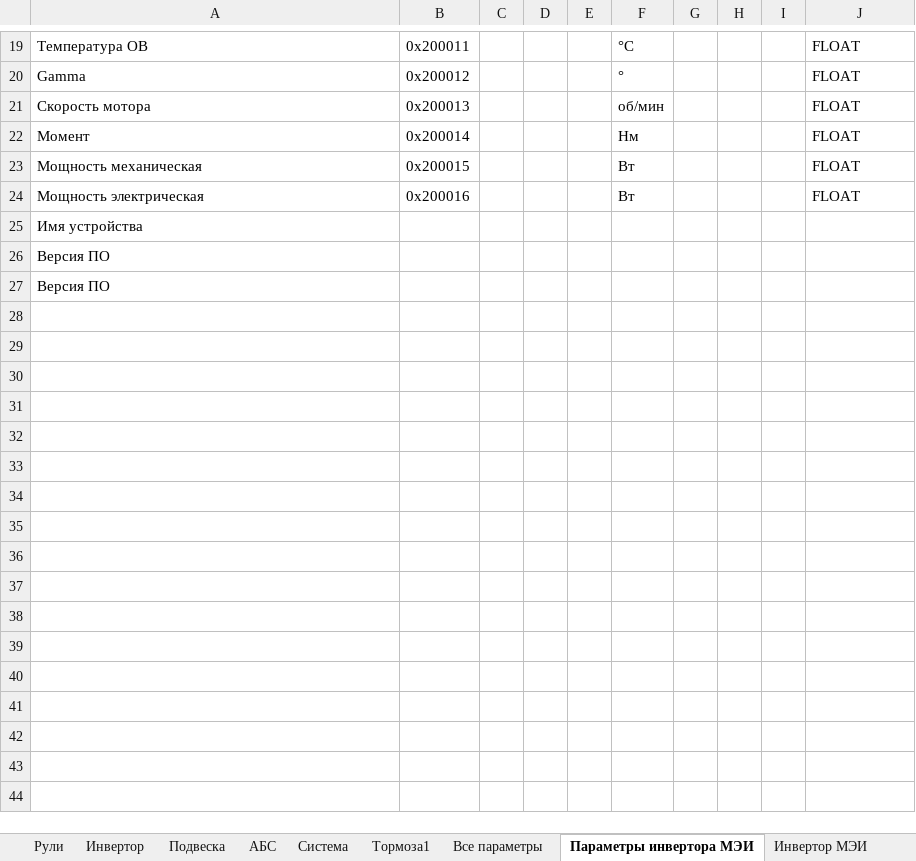
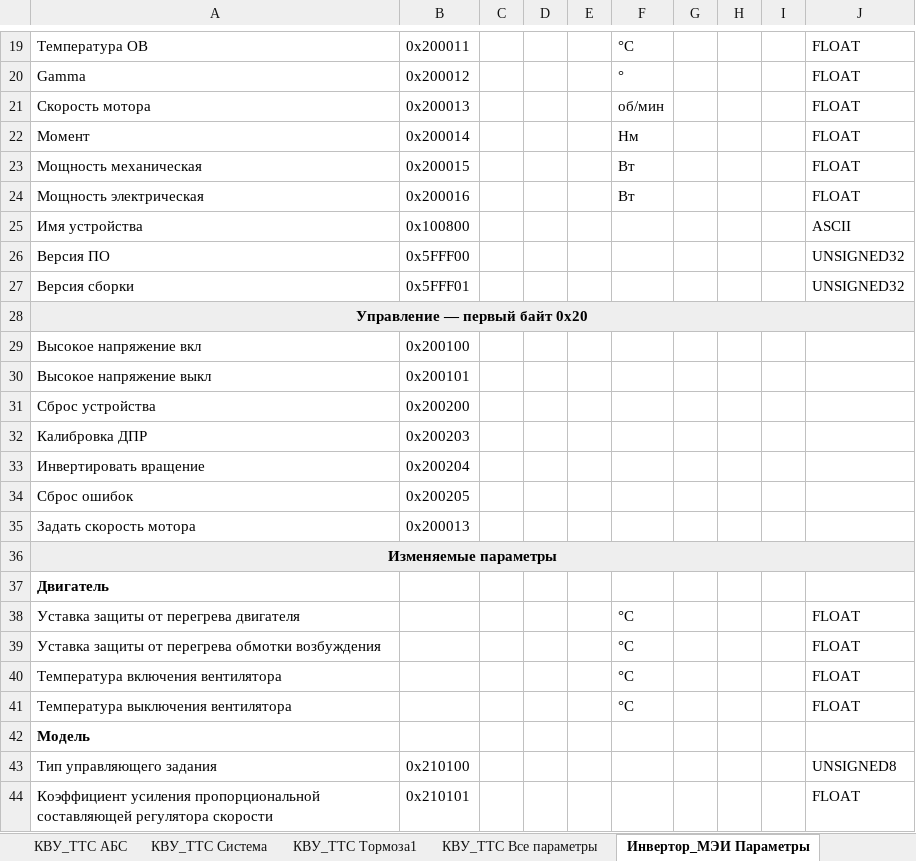
Before and after one commit to hochu-leto/EVIS, an Excel workbook: Tables/table_for_params_new_VMU.xlsx, sheet Инвертор_МЭИ Параметры, drawn as a sheet; only a part is shown, gaps mark what is left out; values as stored, in another font and other column widths than the file's, no borders; addresses are those after the commit; the diff covers the shown part only; the diff names each change by its address in the sheet, - before the commit and + after, or states it on an @@ line.

```diff
--- a/Tables/table_for_params_new_VMU.xlsx (sheet Инвертор_МЭИ Параметры)
+++ b/Tables/table_for_params_new_VMU.xlsx (sheet Инвертор_МЭИ Параметры)
-sheet tab: АБС
+sheet tab: КВУ_ТТС АБС
-sheet tab: Система
+sheet tab: КВУ_ТТС Система
-sheet tab: Тормоза1
+sheet tab: КВУ_ТТС Тормоза1
-sheet tab: Все параметры
+sheet tab: КВУ_ТТС Все параметры
-sheet tab: Параметры инвертора МЭИ
+sheet tab: Инвертор_МЭИ Параметры
-B25: (empty)
+B25: 0x100800
-J25: (empty)
+J25: ASCII
-B26: (empty)
+B26: 0x5FFF00
-J26: (empty)
+J26: UNSIGNED32
+row 27: Версия сборки | 0x5FFF01 |  |  |  |  |  |  |  | UNSIGNED32
-A28: Версия ПО
+A28: Управление — первый байт 0х20
-A28:J28 fill: none
+A28:J28 fill: #EEEEEE
@@ A28 bold: off → on, alignment: left → center @@
+A28:J28 merged
+row 29: Высокое напряжение вкл | 0x200100
+row 30: Высокое напряжение выкл | 0x200101
+row 31: Сброс устройства | 0x200200
+row 32: Калибровка ДПР | 0x200203
+row 33: Инвертировать вращение | 0x200204
+row 34: Сброс ошибок | 0x200205
+row 35: Задать скорость мотора | 0x200013
+row 36: Изменяемые параметры
+row 37: Двигатель
+row 38: Уставка защиты от перегрева двигателя |  |  |  |  | °C |  |  |  | FLOAT
+row 39: Уставка защиты от перегрева обмотки возбуждения |  |  |  |  | °C |  |  |  | FLOAT
+row 40: Температура включения вентилятора |  |  |  |  | °C |  |  |  | FLOAT
+row 41: Температура выключения вентилятора |  |  |  |  | °C |  |  |  | FLOAT
+row 42: Модель
+row 43: Тип управляющего задания | 0x210100 |  |  |  |  |  |  |  | UNSIGNED8
+row 44: Коэффициент усиления пропорциональной составляющей регулятора скорости | 0x210101 |  |  |  |  |  |  |  | FLOAT
```
Also changed, not shown: 31 added rows and cell formats elsewhere in this sheet, sheet Инвертор_МЭИ Настройка Двигатель, other sheet tabs, VMU records/vmu_record_2022-03-17_15-16-53_excel.xlsx, 45 other files.
